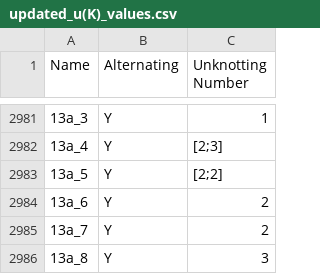
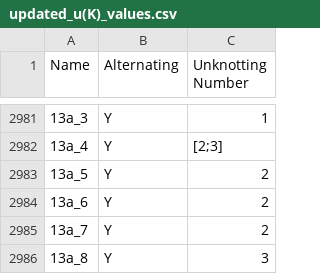
Before and after one commit to seankawano/unknotting, a CSV file: updated_u(K)_values.csv, drawn as a sheet; only a part is shown, gaps mark what is left out.

```diff
--- a/updated_u(K)_values.csv
+++ b/updated_u(K)_values.csv
@@ -2982,3 +2982,3 @@ Name,Alternating,Unknotting Number
 13a_4,Y,[2;3]
-13a_5,Y,[2;2]
+13a_5,Y,2
 13a_6,Y,2
```
Also changed, not shown: 1 other file.
